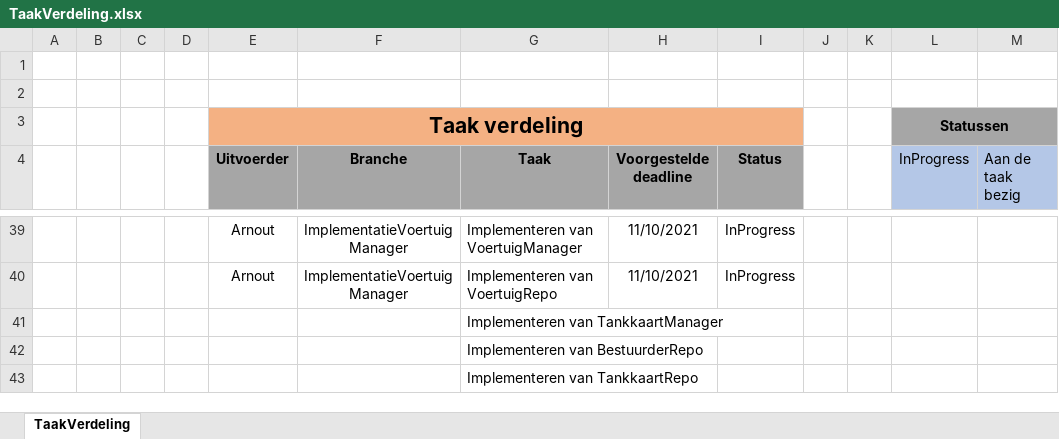
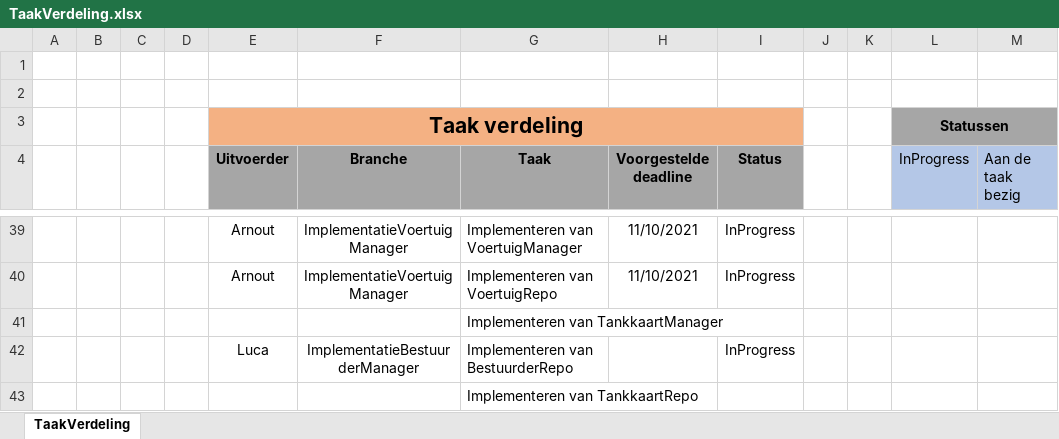
Before and after one commit to OlivierDeNeef/FleetMangementApp, an Excel workbook: Documentatie/Logboeken/TaakVerdeling.xlsx, sheet TaakVerdeling, drawn as a sheet; only a part is shown, gaps mark what is left out; values as stored, in another font and other column widths than the file's, no borders; conditional formats not drawn; removed rows and columns are numbered as before the commit, all else as after; the diff names each change by its address in the sheet, - before the commit and + after, or states it on an @@ line.

Commit message:
update

```diff
--- a/Documentatie/Logboeken/TaakVerdeling.xlsx (sheet TaakVerdeling)
+++ b/Documentatie/Logboeken/TaakVerdeling.xlsx (sheet TaakVerdeling)
-row 42:  |  |  |  |  |  | Implementeren van BestuurderRepo
+row 42:  |  |  |  | Luca | ImplementatieBestuurderManager | Implementeren van BestuurderRepo |  | InProgress
```
